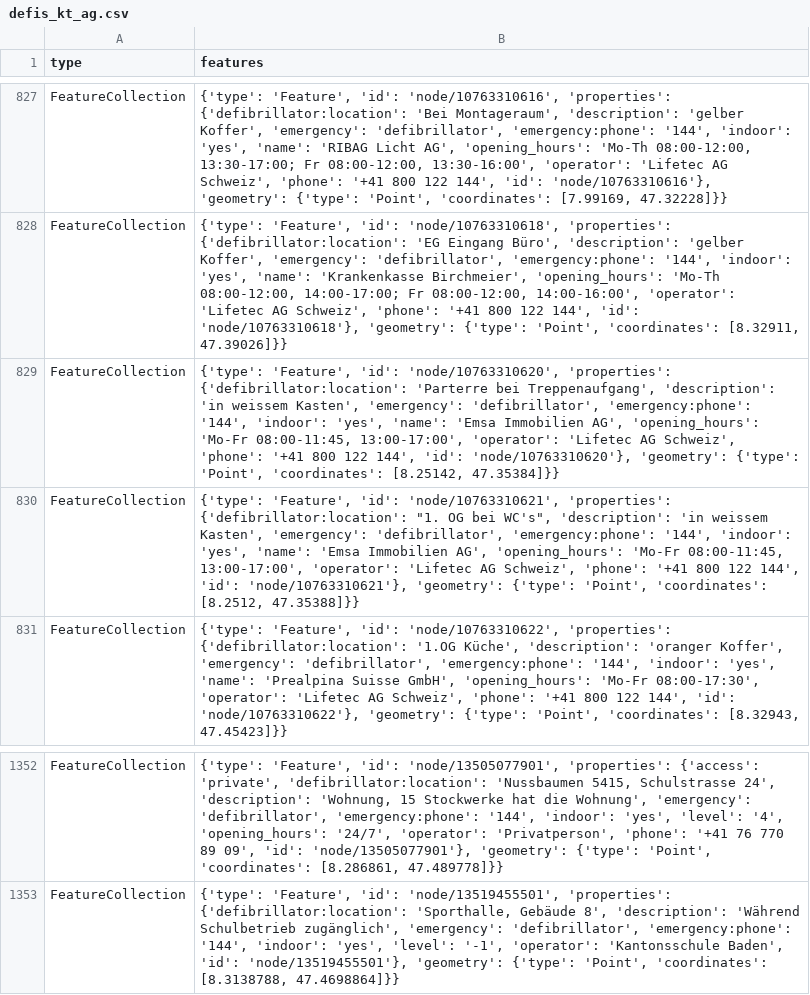
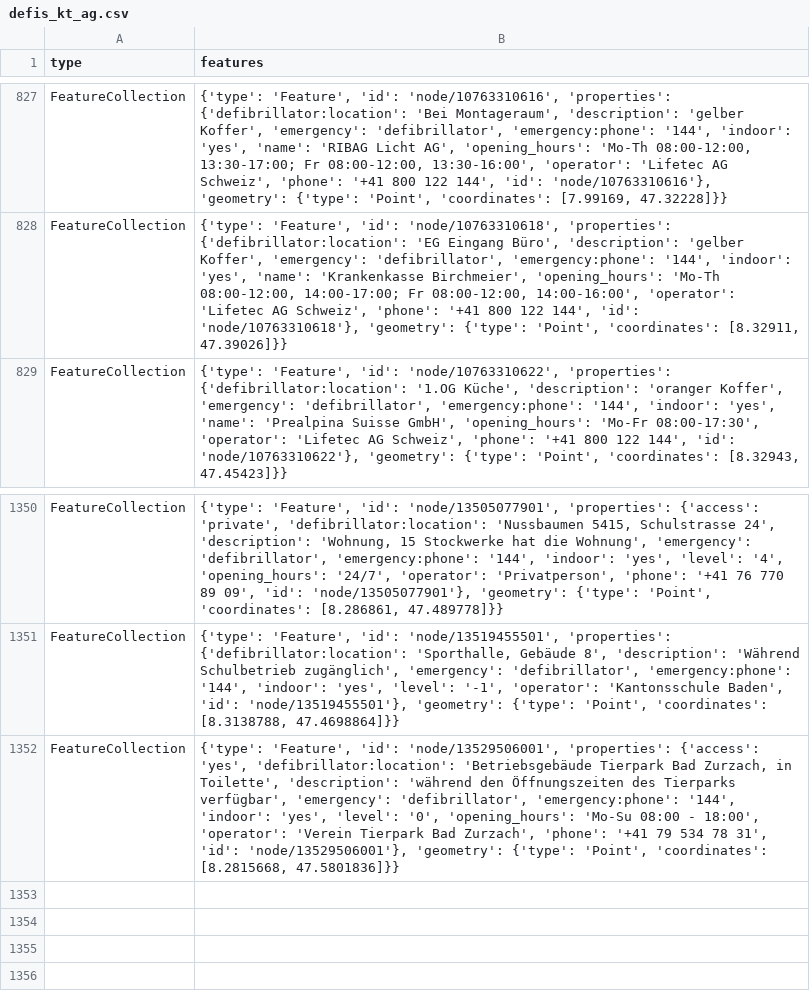
Before and after one commit to Vento-Nuenenen/defi_data, a CSV file: data/csv/defis_kt_ag.csv, drawn as a sheet; only a part is shown, gaps mark what is left out.

```diff
--- a/data/csv/defis_kt_ag.csv
+++ b/data/csv/defis_kt_ag.csv
@@ -828,4 +828,2 @@ FeatureCollection,"{'type': 'Feature', 'id': 'node/10763310616', 'properties': {
 FeatureCollection,"{'type': 'Feature', 'id': 'node/10763310618', 'properties': {'defibrillator:location': 'EG Eingang Büro', 'description': 'gelber Koffer', 'emergency': 'defibrillator', 'emergency:phone': '144', 'indoor': 'yes', 'name': 'Krankenkasse Birchmeier', 'opening_hours': 'Mo-Th 08:00-12:00, 14:00-17:00; Fr 08:00-12:00, 14:00-16:00', 'operator': 'Lifetec AG Schweiz', 'phone': '+41 800 122 144', 'id': 'node/10763310618'}, 'geometry': {'type': 'Point', 'coordinates': [8.32911, 47.39026]}}"
-FeatureCollection,"{'type': 'Feature', 'id': 'node/10763310620', 'properties': {'defibrillator:location': 'Parterre bei Treppenaufgang', 'description': 'in weissem Kasten', 'emergency': 'defibrillator', 'emergency:phone': '144', 'indoor': 'yes', 'name': 'Emsa Immobilien AG', 'opening_hours': 'Mo-Fr 08:00-11:45, 13:00-17:00', 'operator': 'Lifetec AG Schweiz', 'phone': '+41 800 122 144', 'id': 'node/10763310620'}, 'geometry': {'type': 'Point', 'coordinates': [8.25142, 47.35384]}}"
-FeatureCollection,"{'type': 'Feature', 'id': 'node/10763310621', 'properties': {'defibrillator:location': ""1. OG bei WC's"", 'description': 'in weissem Kasten', 'emergency': 'defibrillator', 'emergency:phone': '144', 'indoor': 'yes', 'name': 'Emsa Immobilien AG', 'opening_hours': 'Mo-Fr 08:00-11:45, 13:00-17:00', 'operator': 'Lifetec AG Schweiz', 'phone': '+41 800 122 144', 'id': 'node/10763310621'}, 'geometry': {'type': 'Point', 'coordinates': [8.2512, 47.35388]}}"
 FeatureCollection,"{'type': 'Feature', 'id': 'node/10763310622', 'properties': {'defibrillator:location': '1.OG Küche', 'description': 'oranger Koffer', 'emergency': 'defibrillator', 'emergency:phone': '144', 'indoor': 'yes', 'name': 'Prealpina Suisse GmbH', 'opening_hours': 'Mo-Fr 08:00-17:30', 'operator': 'Lifetec AG Schweiz', 'phone': '+41 800 122 144', 'id': 'node/10763310622'}, 'geometry': {'type': 'Point', 'coordinates': [8.32943, 47.45423]}}"
@@ -1353 +1351,2 @@ FeatureCollection,"{'type': 'Feature', 'id': 'node/13505077901', 'properties': {
 FeatureCollection,"{'type': 'Feature', 'id': 'node/13519455501', 'properties': {'defibrillator:location': 'Sporthalle, Gebäude 8', 'description': 'Während Schulbetrieb zugänglich', 'emergency': 'defibrillator', 'emergency:phone': '144', 'indoor': 'yes', 'level': '-1', 'operator': 'Kantonsschule Baden', 'id': 'node/13519455501'}, 'geometry': {'type': 'Point', 'coordinates': [8.3138788, 47.4698864]}}"
+FeatureCollection,"{'type': 'Feature', 'id': 'node/13529506001', 'properties': {'access': 'yes', 'defibrillator:location': 'Betriebsgebäude Tierpark Bad Zurzach, in Toilette', 'description': 'während den Öffnungszeiten des Tierparks verfügbar', 'emergency': 'defibrillator', 'emergency:phone': '144', 'indoor': 'yes', 'level': '0', 'opening_hours': 'Mo-Su 08:00 - 18:00', 'operator': 'Verein Tierpark Bad Zurzach', 'phone': '+41 79 534 78 31', 'id': 'node/13529506001'}, 'geometry': {'type': 'Point', 'coordinates': [8.2815668, 47.5801836]}}"
```
Also changed, not shown: data/csv/defis_dispo_knzsg.csv, data/csv/defis_kt_bs.csv, 9 other files.
